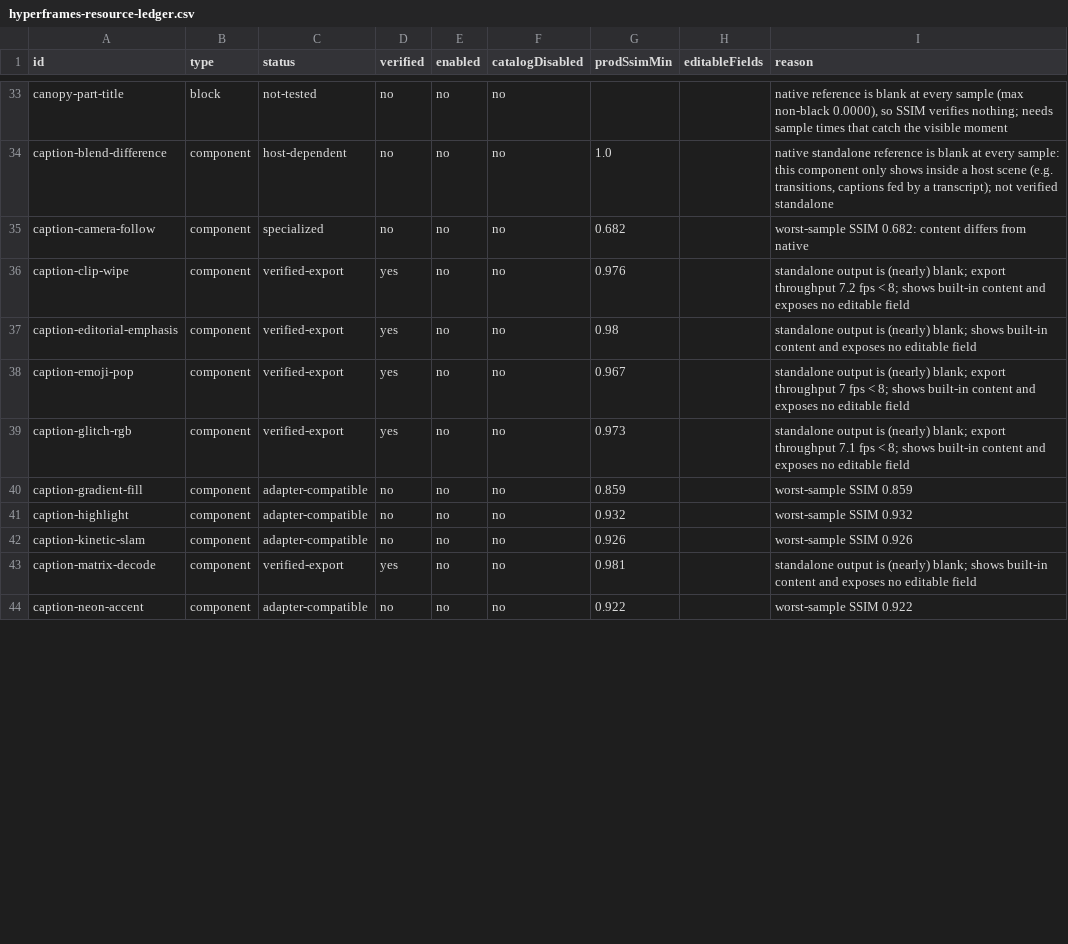
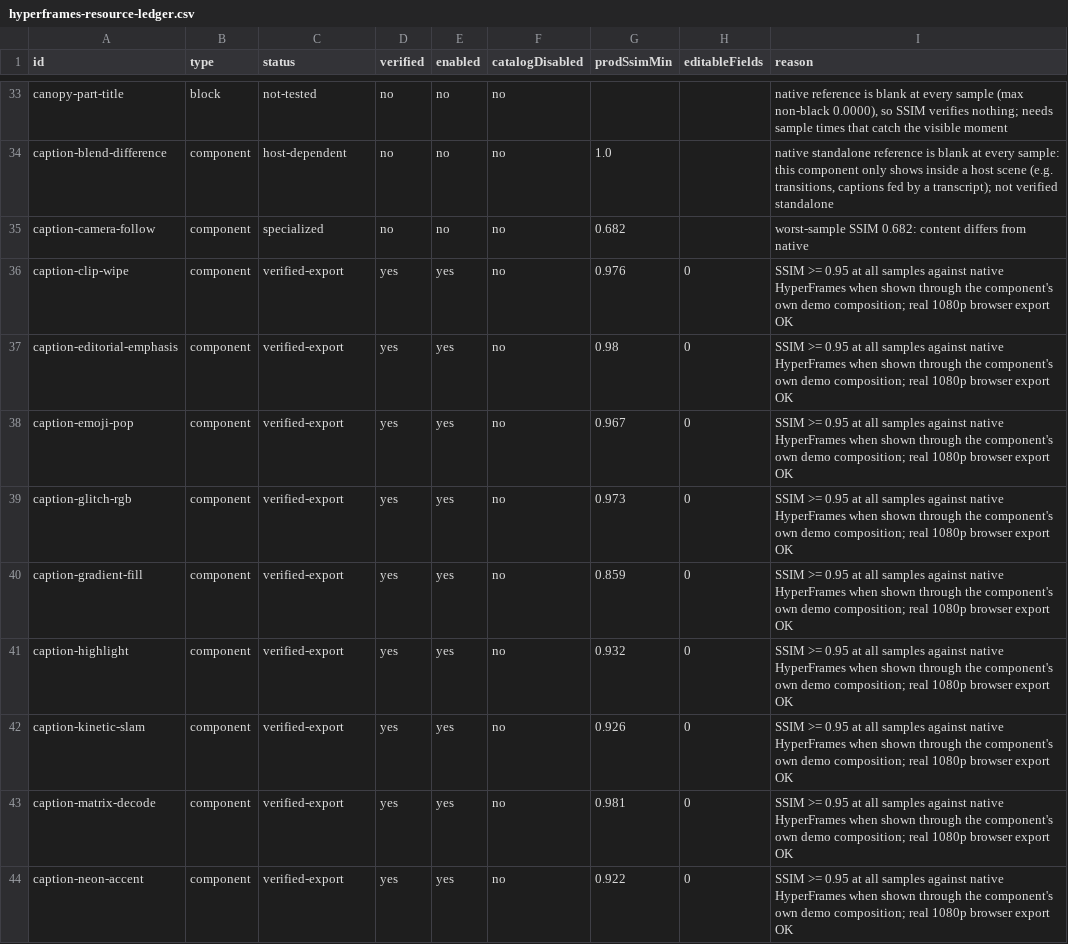
Before and after one commit to deangilmoreremix/remix-new-editor, a CSV file: docs/hyperframes-resource-ledger.csv, drawn as a sheet; only a part is shown, gaps mark what is left out; the diff covers the shown part only.

```diff
--- a/docs/hyperframes-resource-ledger.csv
+++ b/docs/hyperframes-resource-ledger.csv
@@ -35,10 +35,10 @@ caption-blend-difference,component,host-dependent,no,no,no,1.0,,"native standalo
 caption-camera-follow,component,specialized,no,no,no,0.682,,worst-sample SSIM 0.682: content differs from native
-caption-clip-wipe,component,verified-export,yes,no,no,0.976,,standalone output is (nearly) blank; export throughput 7.2 fps < 8; shows built-in content and exposes no editable field
-caption-editorial-emphasis,component,verified-export,yes,no,no,0.98,,standalone output is (nearly) blank; shows built-in content and exposes no editable field
-caption-emoji-pop,component,verified-export,yes,no,no,0.967,,standalone output is (nearly) blank; export throughput 7 fps < 8; shows built-in content and exposes no editable field
-caption-glitch-rgb,component,verified-export,yes,no,no,0.973,,standalone output is (nearly) blank; export throughput 7.1 fps < 8; shows built-in content and exposes no editable field
-caption-gradient-fill,component,adapter-compatible,no,no,no,0.859,,worst-sample SSIM 0.859
-caption-highlight,component,adapter-compatible,no,no,no,0.932,,worst-sample SSIM 0.932
-caption-kinetic-slam,component,adapter-compatible,no,no,no,0.926,,worst-sample SSIM 0.926
-caption-matrix-decode,component,verified-export,yes,no,no,0.981,,standalone output is (nearly) blank; shows built-in content and exposes no editable field
-caption-neon-accent,component,adapter-compatible,no,no,no,0.922,,worst-sample SSIM 0.922
+caption-clip-wipe,component,verified-export,yes,yes,no,0.976,0,SSIM >= 0.95 at all samples against native HyperFrames when shown through the component's own demo composition; real 1080p browser export OK
+caption-editorial-emphasis,component,verified-export,yes,yes,no,0.98,0,SSIM >= 0.95 at all samples against native HyperFrames when shown through the component's own demo composition; real 1080p browser export OK
+caption-emoji-pop,component,verified-export,yes,yes,no,0.967,0,SSIM >= 0.95 at all samples against native HyperFrames when shown through the component's own demo composition; real 1080p browser export OK
+caption-glitch-rgb,component,verified-export,yes,yes,no,0.973,0,SSIM >= 0.95 at all samples against native HyperFrames when shown through the component's own demo composition; real 1080p browser export OK
+caption-gradient-fill,component,verified-export,yes,yes,no,0.859,0,SSIM >= 0.95 at all samples against native HyperFrames when shown through the component's own demo composition; real 1080p browser export OK
+caption-highlight,component,verified-export,yes,yes,no,0.932,0,SSIM >= 0.95 at all samples against native HyperFrames when shown through the component's own demo composition; real 1080p browser export OK
+caption-kinetic-slam,component,verified-export,yes,yes,no,0.926,0,SSIM >= 0.95 at all samples against native HyperFrames when shown through the component's own demo composition; real 1080p browser export OK
+caption-matrix-decode,component,verified-export,yes,yes,no,0.981,0,SSIM >= 0.95 at all samples against native HyperFrames when shown through the component's own demo composition; real 1080p browser export OK
+caption-neon-accent,component,verified-export,yes,yes,no,0.922,0,SSIM >= 0.95 at all samples against native HyperFrames when shown through the component's own demo composition; real 1080p browser export OK
```
Also changed, not shown: 103 edited cells elsewhere in this file, 57 other files.
